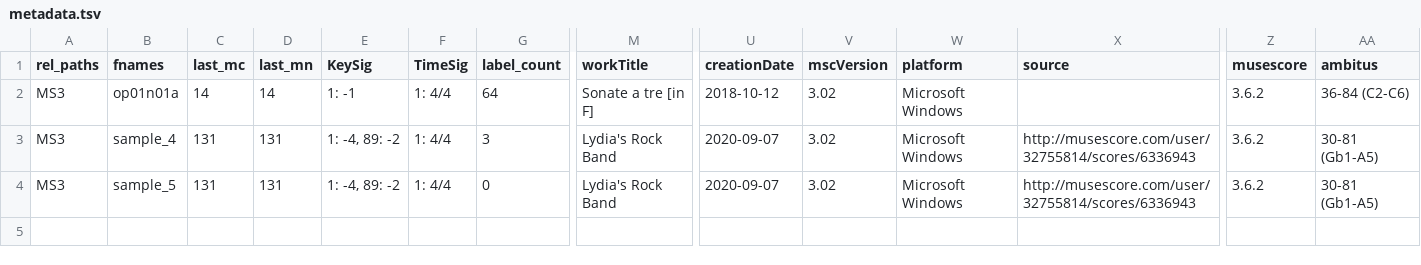
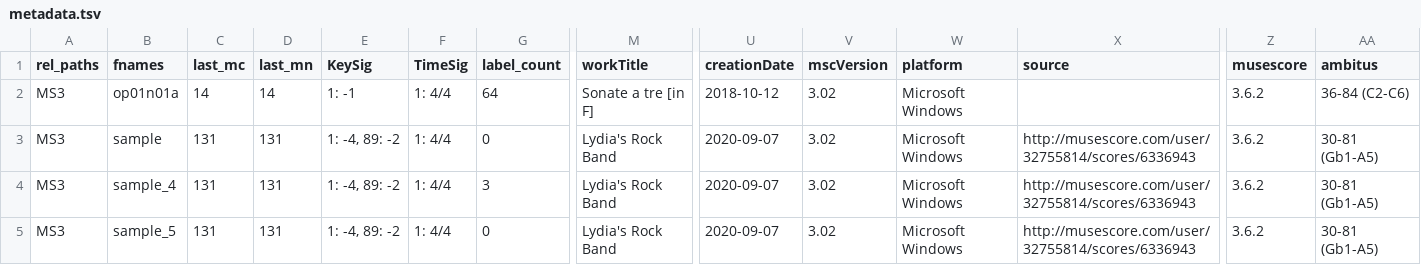
Before and after one commit to DCMLab/dcml_corpus_workflow, a TSV file: metadata.tsv, drawn as a sheet; only a part is shown, gaps mark what is left out; rows hold the shown columns only; the diff names each change by its address in the sheet, - before the commit and + after, or states it on an @@ line.

```diff
--- a/metadata.tsv
+++ b/metadata.tsv
+row 3: MS3 | sample | 131 | 131 | 1: -4, 89: -2 | 1: 4/4 | 0 | Lydia's Rock Band | 2020-09-07 | 3.02 | Microsoft Windows | http://musescore.com/user/32755814/scores/6336943 | 3.6.2 | 30-81 (Gb1-A5)
```
Also changed, not shown: measures/sample.tsv, 2 other files.
